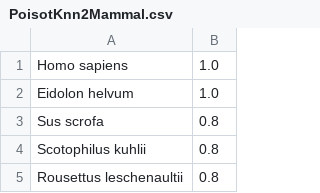
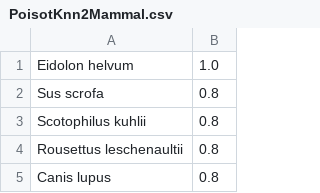
Before and after one commit to viralemergence/poisot-betacov, a CSV file: predictions/PoisotKnn2Mammal.csv, drawn as a sheet; only a part is shown; the shorter side is filled out with more unchanged rows; the diff names each change by its address in the sheet, - before the commit and + after, or states it on an @@ line.

```diff
--- a/predictions/PoisotKnn2Mammal.csv
+++ b/predictions/PoisotKnn2Mammal.csv
-row 1: Homo sapiens | 1.0
```
Also changed, not shown: data/virionette.csv, predictions/PoisotKnn1Mammal.csv, 4 other files.
